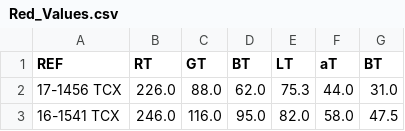
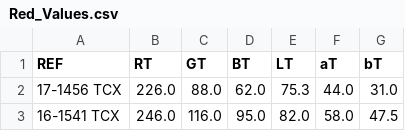
Before and after one commit to josorio398/Hyperspectral_Images_Analysis, a CSV file: pantone_data/Red_Values.csv, drawn as a sheet; only a part is shown.

Commit message:
Update Red_Values.csv

```diff
--- a/pantone_data/Red_Values.csv
+++ b/pantone_data/Red_Values.csv
@@ -1,2 +1,2 @@
-"REF","RT","GT","BT","LT","aT","BT"
+"REF","RT","GT","BT","LT","aT","bT"
 "17-1456 TCX","226.0","88.0","62.0","75.3","44.0","31.0"
```
